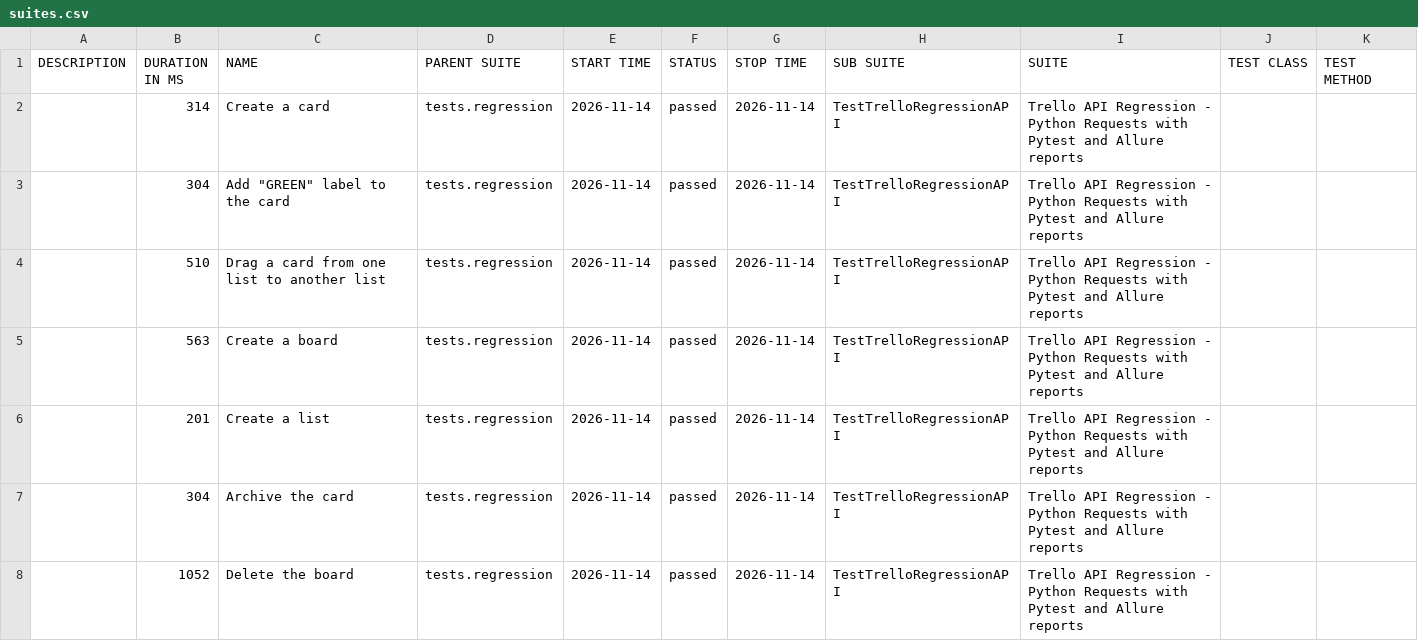
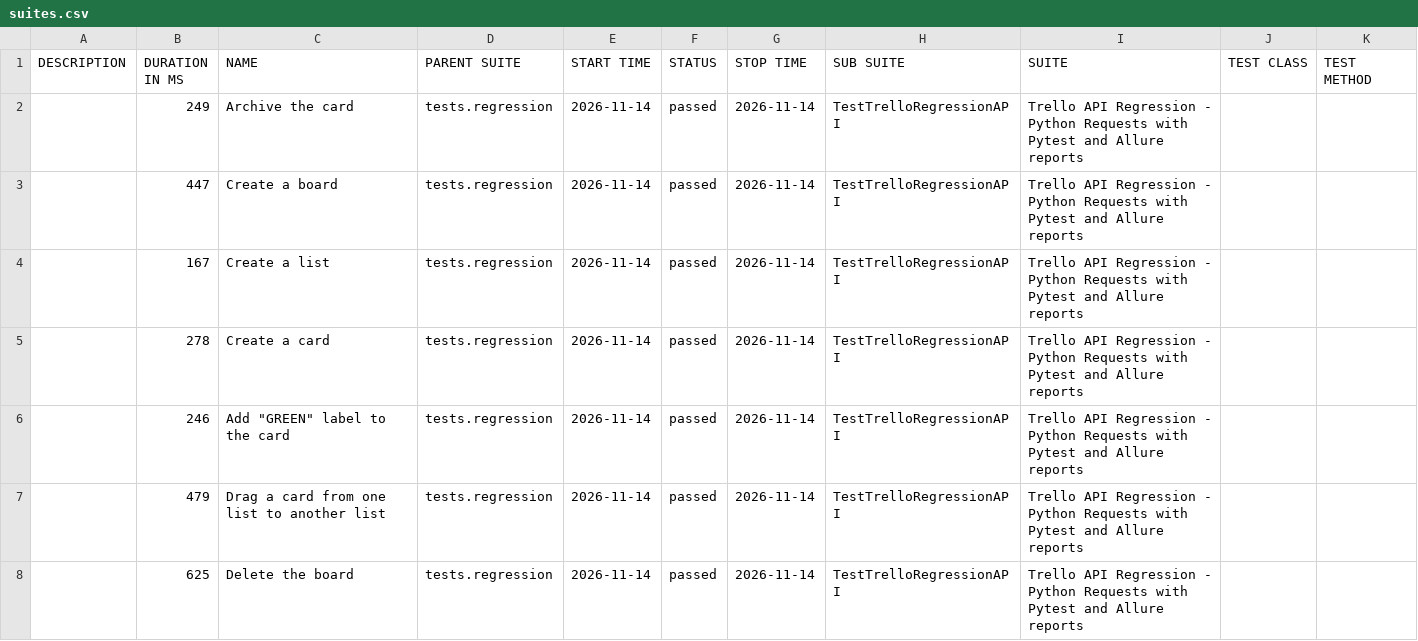
Before and after one commit to vkqapro/pythonRequestsAPI, a CSV file: data/suites.csv, drawn as a sheet.

Commit message:
Deploying to gh-pages from @ vkqapro/pythonRequestsAPI@35859a215af848e7e6b5d2f0d7978cee2e6928b4 🚀

```diff
--- a/data/suites.csv
+++ b/data/suites.csv
@@ -1,8 +1,8 @@
 "DESCRIPTION","DURATION IN MS","NAME","PARENT SUITE","START TIME","STATUS","STOP TIME","SUB SUITE","SUITE","TEST CLASS","TEST METHOD"
-"","314","Create a card","tests.regression","2026-11-14","passed","2026-11-14","TestTrelloRegressionAPI","Trello API Regression - Python Requests with Pytest and Allure reports","",""
-"","304","Add ""GREEN"" label to the card","tests.regression","2026-11-14","passed","2026-11-14","TestTrelloRegressionAPI","Trello API Regression - Python Requests with Pytest and Allure reports","",""
-"","510","Drag a card from one list to another list","tests.regression","2026-11-14","passed","2026-11-14","TestTrelloRegressionAPI","Trello API Regression - Python Requests with Pytest and Allure reports","",""
-"","563","Create a board","tests.regression","2026-11-14","passed","2026-11-14","TestTrelloRegressionAPI","Trello API Regression - Python Requests with Pytest and Allure reports","",""
-"","201","Create a list","tests.regression","2026-11-14","passed","2026-11-14","TestTrelloRegressionAPI","Trello API Regression - Python Requests with Pytest and Allure reports","",""
-"","304","Archive the card","tests.regression","2026-11-14","passed","2026-11-14","TestTrelloRegressionAPI","Trello API Regression - Python Requests with Pytest and Allure reports","",""
-"","1052","Delete the board","tests.regression","2026-11-14","passed","2026-11-14","TestTrelloRegressionAPI","Trello API Regression - Python Requests with Pytest and Allure reports","",""
+"","249","Archive the card","tests.regression","2026-11-14","passed","2026-11-14","TestTrelloRegressionAPI","Trello API Regression - Python Requests with Pytest and Allure reports","",""
+"","447","Create a board","tests.regression","2026-11-14","passed","2026-11-14","TestTrelloRegressionAPI","Trello API Regression - Python Requests with Pytest and Allure reports","",""
+"","167","Create a list","tests.regression","2026-11-14","passed","2026-11-14","TestTrelloRegressionAPI","Trello API Regression - Python Requests with Pytest and Allure reports","",""
+"","278","Create a card","tests.regression","2026-11-14","passed","2026-11-14","TestTrelloRegressionAPI","Trello API Regression - Python Requests with Pytest and Allure reports","",""
+"","246","Add ""GREEN"" label to the card","tests.regression","2026-11-14","passed","2026-11-14","TestTrelloRegressionAPI","Trello API Regression - Python Requests with Pytest and Allure reports","",""
+"","479","Drag a card from one list to another list","tests.regression","2026-11-14","passed","2026-11-14","TestTrelloRegressionAPI","Trello API Regression - Python Requests with Pytest and Allure reports","",""
+"","625","Delete the board","tests.regression","2026-11-14","passed","2026-11-14","TestTrelloRegressionAPI","Trello API Regression - Python Requests with Pytest and Allure reports","",""
```
Also changed, not shown: 28 other files.
